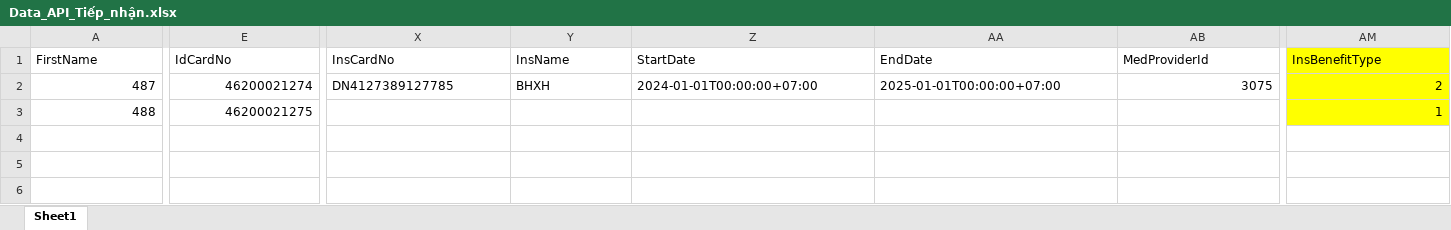
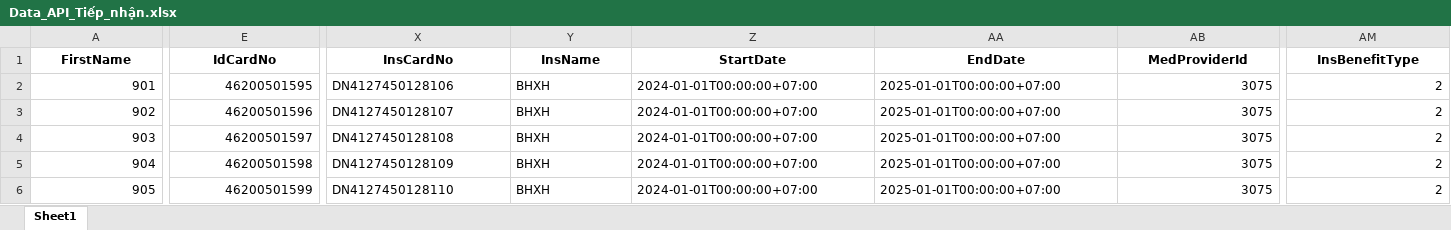
Before and after one commit to Quachbaohung1/REST_API_AUTO_HIS, an Excel workbook: DataTest/Data_API_Tiếp_nhận.xlsx, sheet Sheet1, drawn as a sheet; only a part is shown, gaps mark what is left out; values as stored, in another font and other column widths than the file's, no borders; addresses are those after the commit; rows hold the shown columns only; the diff covers the shown part only; the diff names each change by its address in the sheet, - before the commit and + after, or states it on an @@ line.

```diff
--- a/DataTest/Data_API_Tiếp_nhận.xlsx (sheet Sheet1)
+++ b/DataTest/Data_API_Tiếp_nhận.xlsx (sheet Sheet1)
@@ A1:AM1 bold: off → on, alignment: left → center @@
-AM1 fill: #FFFF00
+AM1 fill: none
+row 2: 901 | 46200501595 | DN4127450128106 | BHXH | 2024-01-01T00:00:00+07:00 | 2025-01-01T00:00:00+07:00 | 3075 | 2
-A3 (FirstName): 487
+A3 (FirstName): 902
-E3 (IdCardNo): 46200021274
+E3 (IdCardNo): 46200501596
-X3 (InsCardNo): DN4127389127785
+X3 (InsCardNo): DN4127450128107
-AM3:AM4 fill: #FFFF00
+AM3:AM4 fill: none
-A4 (FirstName): 488
+A4 (FirstName): 903
-E4 (IdCardNo): 46200021275
+E4 (IdCardNo): 46200501597
-X4 (InsCardNo): (empty)
+X4 (InsCardNo): DN4127450128108
-Y4 (InsName): (empty)
+Y4 (InsName): BHXH
-Z4 (StartDate): (empty)
+Z4 (StartDate): 2024-01-01T00:00:00+07:00
-AA4 (EndDate): (empty)
+AA4 (EndDate): 2025-01-01T00:00:00+07:00
-AB4 (MedProviderId): (empty)
+AB4 (MedProviderId): 3075
-AM4 (InsBenefitType): 1
+AM4 (InsBenefitType): 2
+row 5: 904 | 46200501598 | DN4127450128109 | BHXH | 2024-01-01T00:00:00+07:00 | 2025-01-01T00:00:00+07:00 | 3075 | 2
+row 6: 905 | 46200501599 | DN4127450128110 | BHXH | 2024-01-01T00:00:00+07:00 | 2025-01-01T00:00:00+07:00 | 3075 | 2
```
Also changed, not shown: 4 edited cells and cell formats elsewhere in this sheet, DataTest/Data_API_Khám_bệnh.xlsx, 5 other files.
